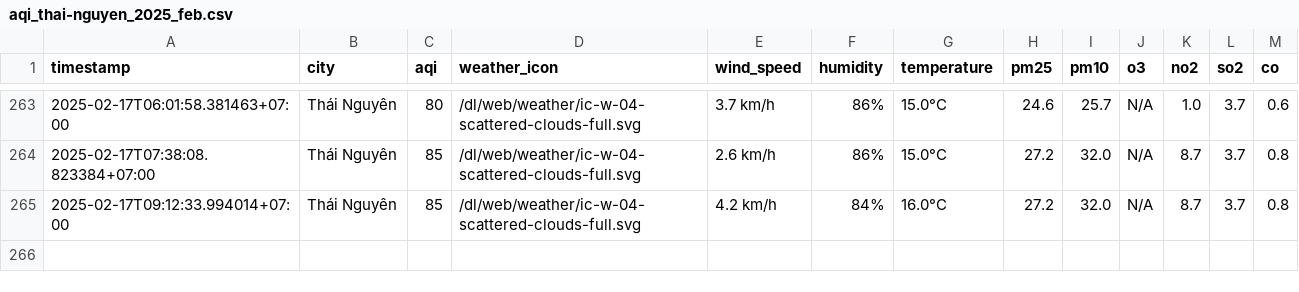
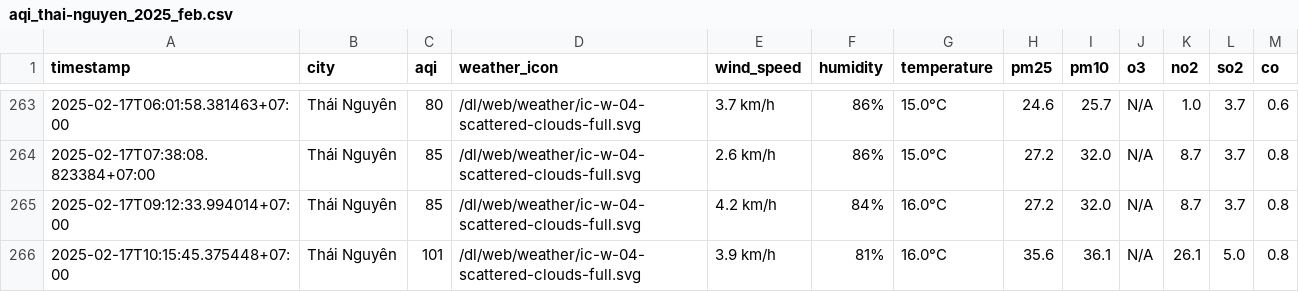
Before and after one commit to nguyennguyet02/iqair-dataset, a CSV file: result/thai-nguyen/aqi_thai-nguyen_2025_feb.csv, drawn as a sheet; only a part is shown, gaps mark what is left out; the diff names each change by its address in the sheet, - before the commit and + after, or states it on an @@ line.

```diff
--- a/result/thai-nguyen/aqi_thai-nguyen_2025_feb.csv
+++ b/result/thai-nguyen/aqi_thai-nguyen_2025_feb.csv
+row 266: 2025-02-17T10:15:45.375448+07:00 | Thái Nguyên | 101 | /dl/web/weather/ic-w-04-scattered-clouds-full.svg | 3.9 km/h | 81% | 16.0°C | 35.6 | 36.1 | N/A | 26.1 | 5.0 | 0.8
```
Also changed, not shown: result/bac-ninh/aqi_bac-ninh_2025_feb.csv, result/can-tho/aqi_can-tho_2025_feb.csv, 8 other files.
